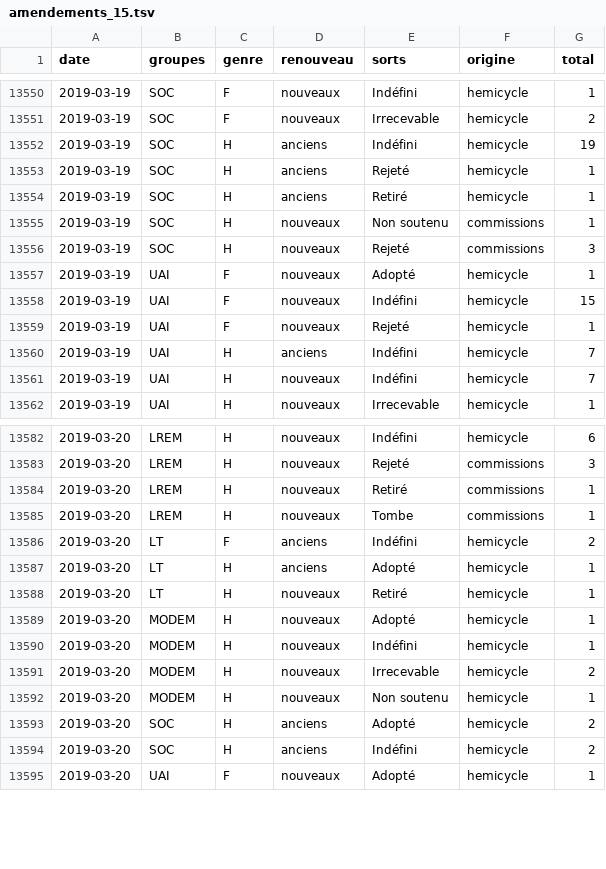
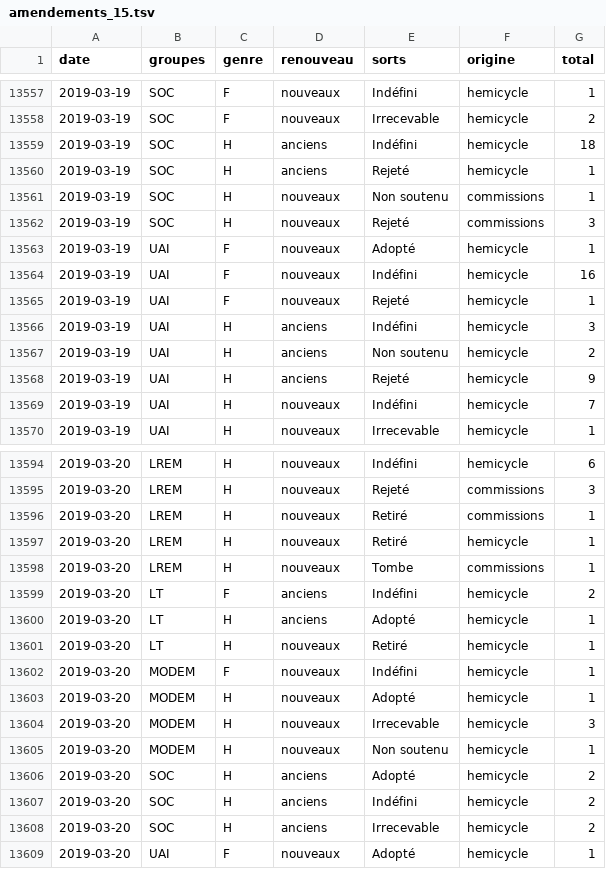
Before and after one commit to RouxRC/parole, a TSV file: data/amendements_15.tsv, drawn as a sheet; only a part is shown, gaps mark what is left out; the diff covers the shown part only.

```diff
--- a/data/amendements_15.tsv
+++ b/data/amendements_15.tsv
@@ -13551,5 +13558,4 @@ date	groupes	genre	renouveau	sorts	origine	total
 2019-03-19	SOC	F	nouveaux	Irrecevable	hemicycle	2
-2019-03-19	SOC	H	anciens	Indéfini	hemicycle	19
+2019-03-19	SOC	H	anciens	Indéfini	hemicycle	18
 2019-03-19	SOC	H	anciens	Rejeté	hemicycle	1
-2019-03-19	SOC	H	anciens	Retiré	hemicycle	1
 2019-03-19	SOC	H	nouveaux	Non soutenu	commissions	1
@@ -13557,5 +13563,7 @@ date	groupes	genre	renouveau	sorts	origine	total
 2019-03-19	UAI	F	nouveaux	Adopté	hemicycle	1
-2019-03-19	UAI	F	nouveaux	Indéfini	hemicycle	15
+2019-03-19	UAI	F	nouveaux	Indéfini	hemicycle	16
 2019-03-19	UAI	F	nouveaux	Rejeté	hemicycle	1
-2019-03-19	UAI	H	anciens	Indéfini	hemicycle	7
+2019-03-19	UAI	H	anciens	Indéfini	hemicycle	3
+2019-03-19	UAI	H	anciens	Non soutenu	hemicycle	2
+2019-03-19	UAI	H	anciens	Rejeté	hemicycle	9
 2019-03-19	UAI	H	nouveaux	Indéfini	hemicycle	7
@@ -13584,2 +13596,3 @@ date	groupes	genre	renouveau	sorts	origine	total
 2019-03-20	LREM	H	nouveaux	Retiré	commissions	1
+2019-03-20	LREM	H	nouveaux	Retiré	hemicycle	1
 2019-03-20	LREM	H	nouveaux	Tombe	commissions	1
@@ -13588,5 +13601,5 @@ date	groupes	genre	renouveau	sorts	origine	total
 2019-03-20	LT	H	nouveaux	Retiré	hemicycle	1
+2019-03-20	MODEM	F	nouveaux	Indéfini	hemicycle	1
 2019-03-20	MODEM	H	nouveaux	Adopté	hemicycle	1
-2019-03-20	MODEM	H	nouveaux	Indéfini	hemicycle	1
-2019-03-20	MODEM	H	nouveaux	Irrecevable	hemicycle	2
+2019-03-20	MODEM	H	nouveaux	Irrecevable	hemicycle	3
 2019-03-20	MODEM	H	nouveaux	Non soutenu	hemicycle	1
@@ -13594,2 +13607,3 @@ date	groupes	genre	renouveau	sorts	origine	total
 2019-03-20	SOC	H	anciens	Indéfini	hemicycle	2
+2019-03-20	SOC	H	anciens	Irrecevable	hemicycle	2
 2019-03-20	UAI	F	nouveaux	Adopté	hemicycle	1
```
Also changed, not shown: 12 added rows, 1 removed row and 42 edited cells elsewhere in this file.
